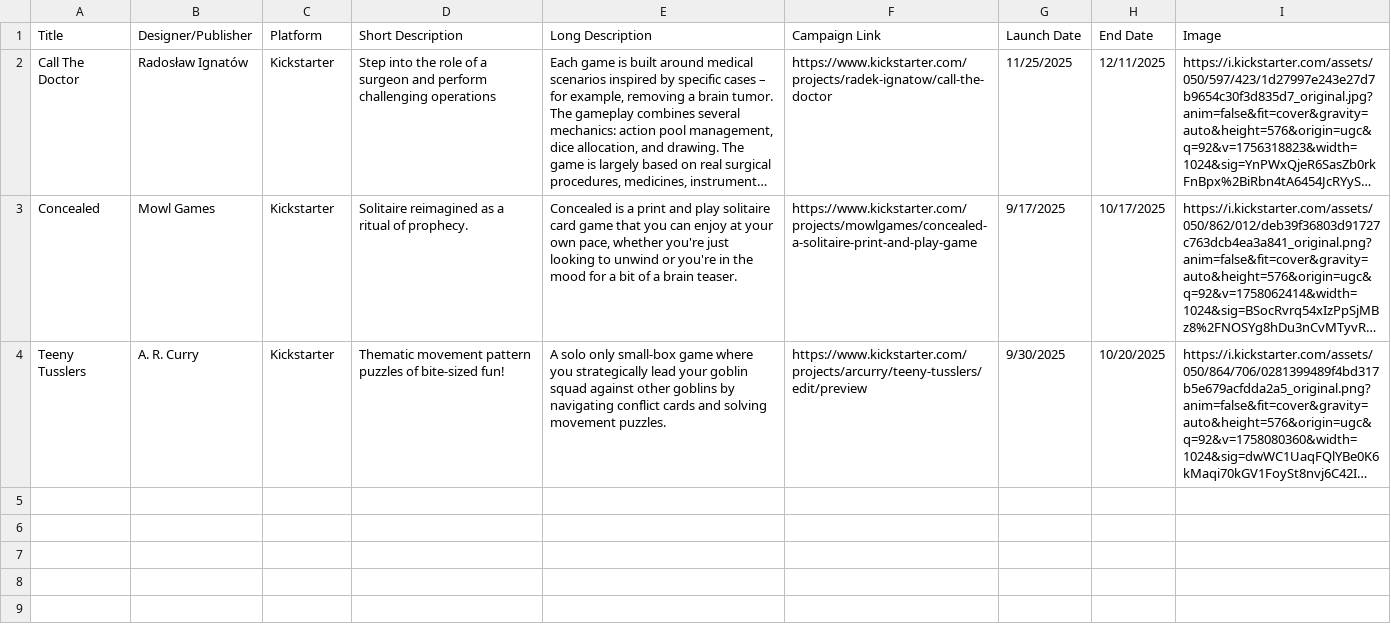
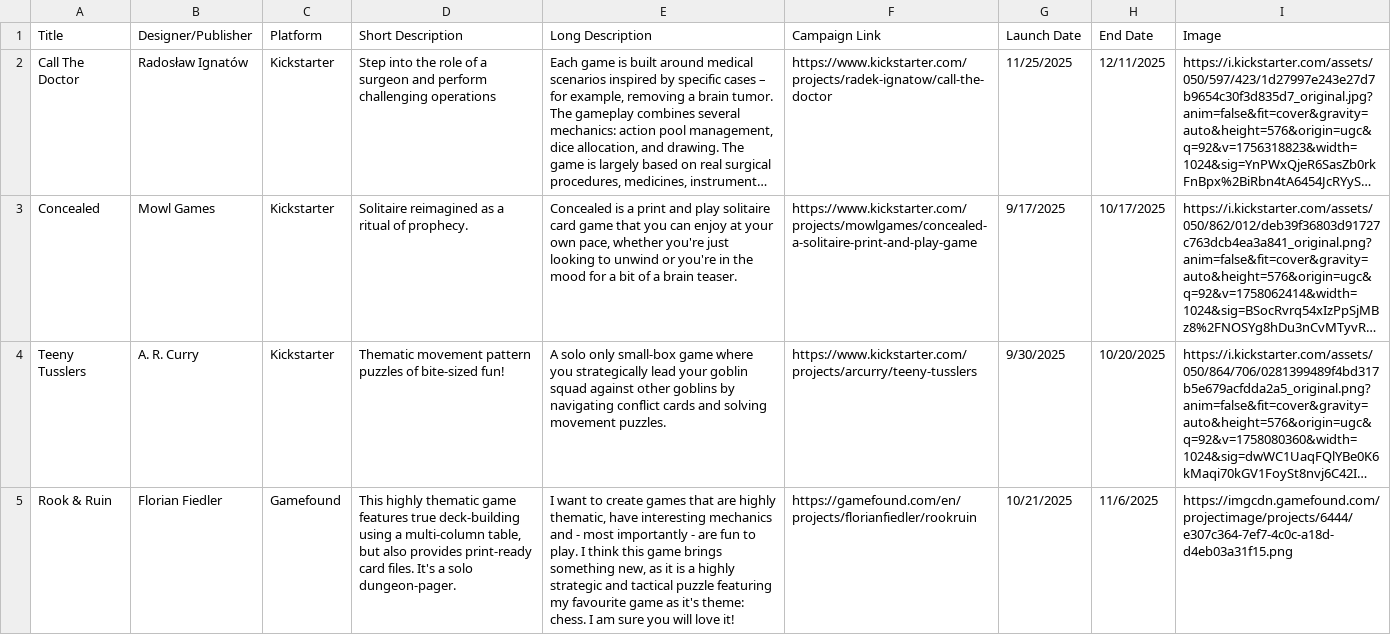
Before and after one commit to mgonzalvez/pnpfinder-lite, a CSV file: data/crowdfunding.csv, drawn as a sheet; long unchanged cells end in …; the diff names each change by its address in the sheet, - before the commit and + after, or states it on an @@ line.

Commit message:
chore: sync crowdfunding.csv from Google Sheets (normalized from SHEET headers)

```diff
--- a/data/crowdfunding.csv
+++ b/data/crowdfunding.csv
-F4 (Campaign Link): https://www.kickstarter.com/projects/arcurry/teeny-tusslers/edit/preview
+F4 (Campaign Link): https://www.kickstarter.com/projects/arcurry/teeny-tusslers
+row 5: Rook & Ruin | Florian Fiedler | Gamefound | This highly thematic game features true deck-building using a multi-column table, but also provides print-ready card files. It's a solo dungeon-pager. | I want to create games that are highly thematic, have interesting mechanics and - most importantly - are fun to play. I think this game brings something new, as it is a highly strategic and tactical puzzle featuring my favourite game as it's theme: chess. I am sure you will love it! | https://gamefound.com/en/projects/florianfiedler/rookruin | 10/21/2025 | 11/6/2025 | https://imgcdn.gamefound.com/projectimage/projects/6444/e307c364-7ef7-4c0c-a18d-d4eb03a31f15.png
```
